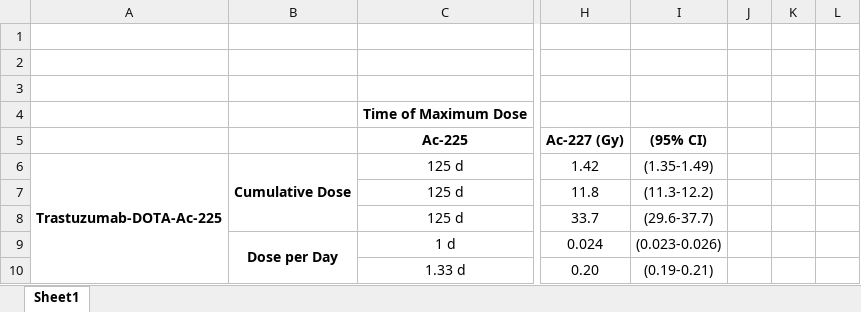
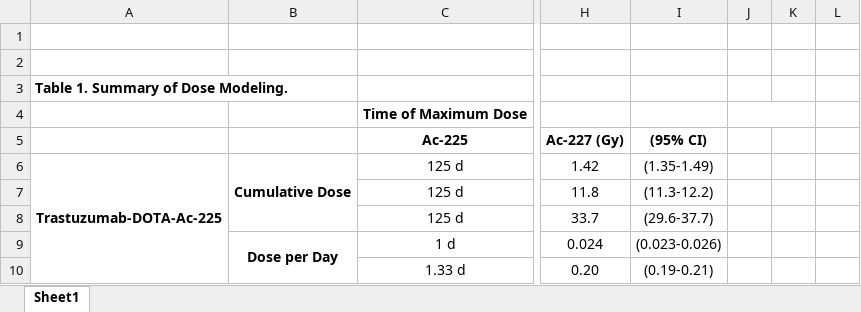
Before and after one commit to andrewlakes/225227, an Excel workbook: Dose Comparisons.xlsx, sheet Sheet1, drawn as a sheet; only a part is shown, gaps mark what is left out; values as stored, in another font and other column widths than the file's, no borders; the diff covers the shown part only; the diff names each change by its address in the sheet, - before the commit and + after, or states it on an @@ line.

```diff
--- a/Dose Comparisons.xlsx (sheet Sheet1)
+++ b/Dose Comparisons.xlsx (sheet Sheet1)
-A3: (empty)
+A3: Table 1. Summary of Dose Modeling.
+J4:K4 merged
```
Also changed, not shown: 25 added rows elsewhere in this sheet, 2 other files.
